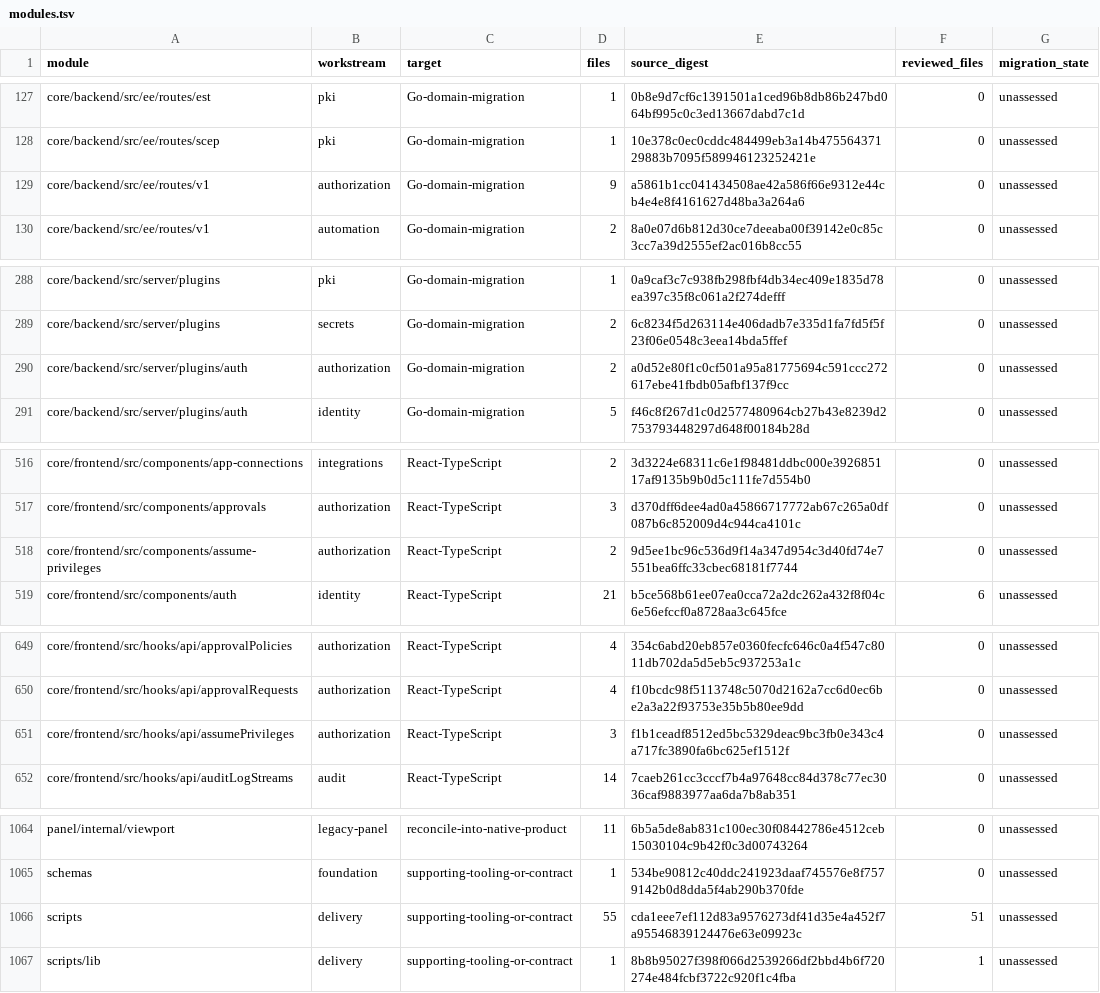
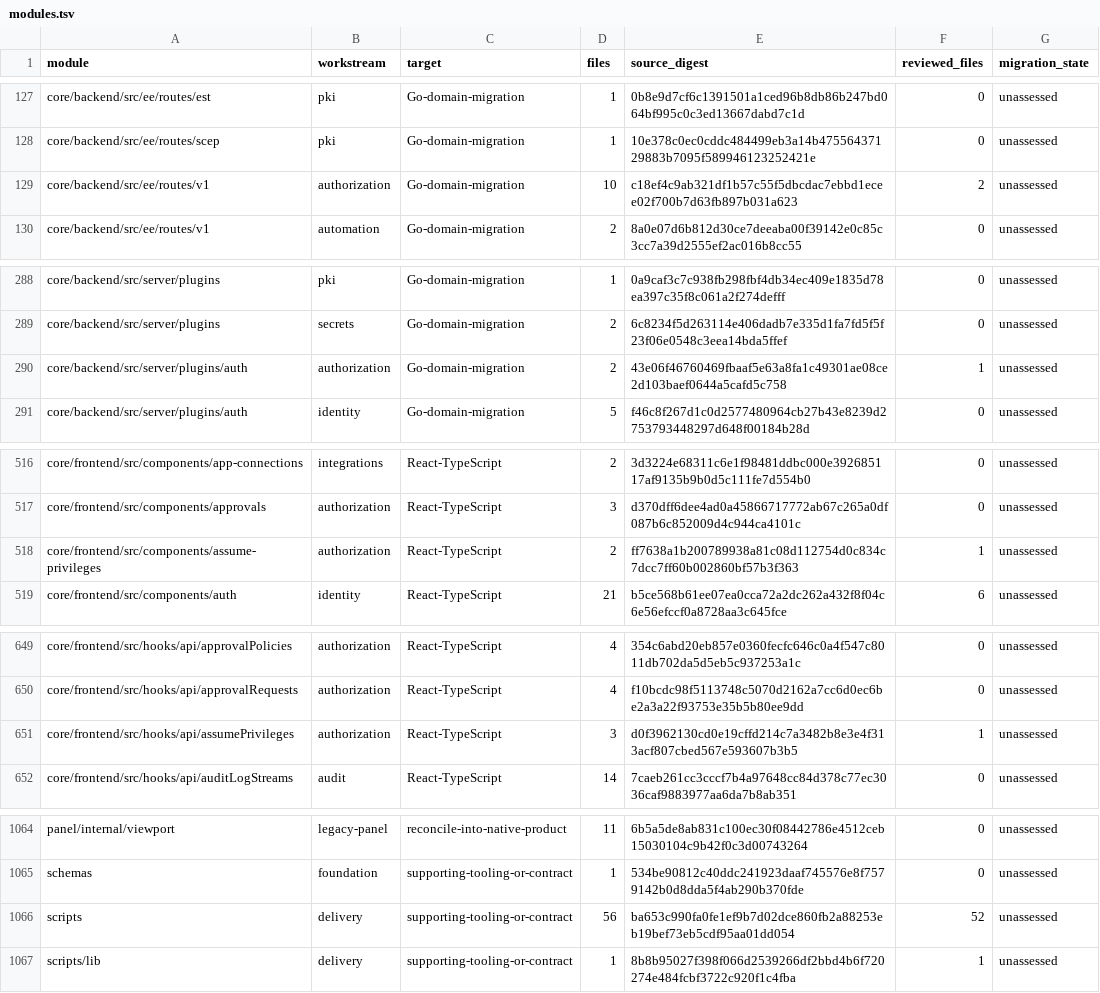
Before and after one commit to shippinAI/vaultix, a TSV file: docs/migration/generated/modules.tsv, drawn as a sheet; only a part is shown, gaps mark what is left out; the diff covers the shown part only.

```diff
--- a/docs/migration/generated/modules.tsv
+++ b/docs/migration/generated/modules.tsv
@@ -128,3 +128,3 @@ core/backend/src/ee/routes/est	pki	Go-domain-migration	1	0b8e9d7cf6c1391501a1ced
 core/backend/src/ee/routes/scep	pki	Go-domain-migration	1	10e378c0ec0cddc484499eb3a14b47556437129883b7095f589946123252421e	0	unassessed
-core/backend/src/ee/routes/v1	authorization	Go-domain-migration	9	a5861b1cc041434508ae42a586f66e9312e44cb4e4e8f4161627d48ba3a264a6	0	unassessed
+core/backend/src/ee/routes/v1	authorization	Go-domain-migration	10	c18ef4c9ab321df1b57c55f5dbcdac7ebbd1ecee02f700b7d63fb897b031a623	2	unassessed
 core/backend/src/ee/routes/v1	automation	Go-domain-migration	2	8a0e07d6b812d30ce7deeaba00f39142e0c85c3cc7a39d2555ef2ac016b8cc55	0	unassessed
@@ -289,3 +289,3 @@ core/backend/src/server/plugins	pki	Go-domain-migration	1	0a9caf3c7c938fb298fbf4
 core/backend/src/server/plugins	secrets	Go-domain-migration	2	6c8234f5d263114e406dadb7e335d1fa7fd5f5f23f06e0548c3eea14bda5ffef	0	unassessed
-core/backend/src/server/plugins/auth	authorization	Go-domain-migration	2	a0d52e80f1c0cf501a95a81775694c591ccc272617ebe41fbdb05afbf137f9cc	0	unassessed
+core/backend/src/server/plugins/auth	authorization	Go-domain-migration	2	43e06f46760469fbaaf5e63a8fa1c49301ae08ce2d103baef0644a5cafd5c758	1	unassessed
 core/backend/src/server/plugins/auth	identity	Go-domain-migration	5	f46c8f267d1c0d2577480964cb27b43e8239d2753793448297d648f00184b28d	0	unassessed
@@ -517,3 +517,3 @@ core/frontend/src/components/app-connections	integrations	React-TypeScript	2	3d3
 core/frontend/src/components/approvals	authorization	React-TypeScript	3	d370dff6dee4ad0a45866717772ab67c265a0df087b6c852009d4c944ca4101c	0	unassessed
-core/frontend/src/components/assume-privileges	authorization	React-TypeScript	2	9d5ee1bc96c536d9f14a347d954c3d40fd74e7551bea6ffc33cbec68181f7744	0	unassessed
+core/frontend/src/components/assume-privileges	authorization	React-TypeScript	2	ff7638a1b200789938a81c08d112754d0c834c7dcc7ff60b002860bf57b3f363	1	unassessed
 core/frontend/src/components/auth	identity	React-TypeScript	21	b5ce568b61ee07ea0cca72a2dc262a432f8f04c6e56efccf0a8728aa3c645fce	6	unassessed
@@ -650,3 +650,3 @@ core/frontend/src/hooks/api/approvalPolicies	authorization	React-TypeScript	4	35
 core/frontend/src/hooks/api/approvalRequests	authorization	React-TypeScript	4	f10bcdc98f5113748c5070d2162a7cc6d0ec6be2a3a22f93753e35b5b80ee9dd	0	unassessed
-core/frontend/src/hooks/api/assumePrivileges	authorization	React-TypeScript	3	f1b1ceadf8512ed5bc5329deac9bc3fb0e343c4a717fc3890fa6bc625ef1512f	0	unassessed
+core/frontend/src/hooks/api/assumePrivileges	authorization	React-TypeScript	3	d0f3962130cd0e19cffd214c7a3482b8e3e4f313acf807cbed567e593607b3b5	1	unassessed
 core/frontend/src/hooks/api/auditLogStreams	audit	React-TypeScript	14	7caeb261cc3cccf7b4a97648cc84d378c77ec3036caf9883977aa6da7b8ab351	0	unassessed
@@ -1065,3 +1065,3 @@ panel/internal/viewport	legacy-panel	reconcile-into-native-product	11	6b5a5de8ab
 schemas	foundation	supporting-tooling-or-contract	1	534be90812c40ddc241923daaf745576e8f7579142b0d8dda5f4ab290b370fde	0	unassessed
-scripts	delivery	supporting-tooling-or-contract	55	cda1eee7ef112d83a9576273df41d35e4a452f7a95546839124476e63e09923c	51	unassessed
+scripts	delivery	supporting-tooling-or-contract	56	ba653c990fa0fe1ef9b7d02dce860fb2a88253eb19bef73eb5cdf95aa01dd054	52	unassessed
 scripts/lib	delivery	supporting-tooling-or-contract	1	8b8b95027f398f066d2539266df2bbd4b6f720274e484fcbf3722c920f1c4fba	1	unassessed
```
Also changed, not shown: 2 edited cells elsewhere in this file, 15 other files.
